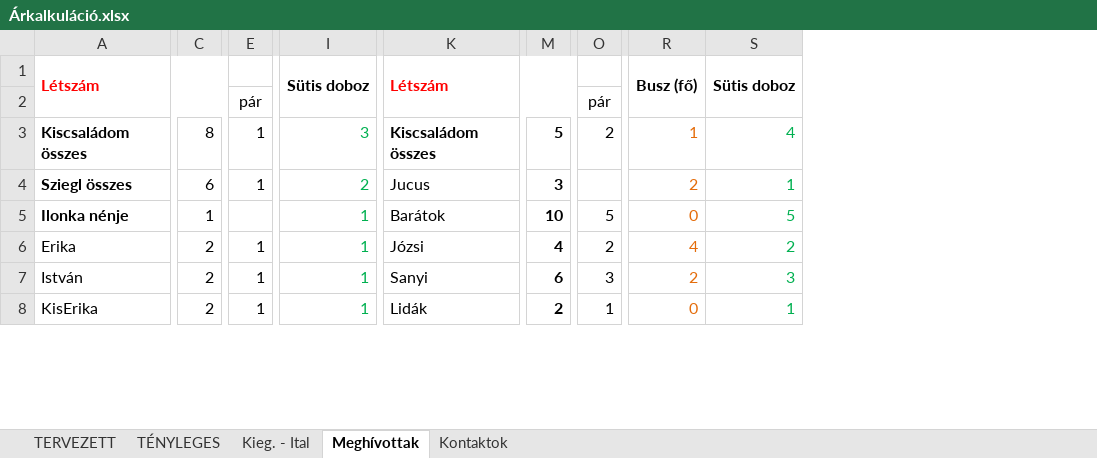
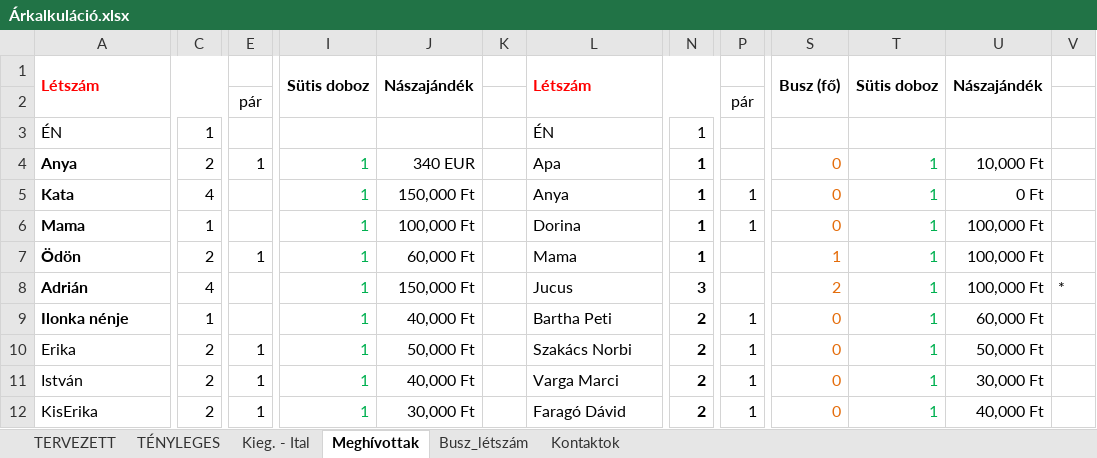
Before and after one commit to valentinbujdoso/-rkalk, an Excel workbook: Árkalkuláció.xlsx, sheet Meghívottak, drawn as a sheet; only a part is shown, gaps mark what is left out; values as stored, in another font and other column widths than the file's, no borders; removed rows and columns are numbered as before the commit, all else as after; rows hold the shown columns only; the diff covers the shown part only; the diff names each change by its address in the sheet, - before the commit and + after, or states it on an @@ line.

```diff
--- a/Árkalkuláció.xlsx (sheet Meghívottak)
+++ b/Árkalkuláció.xlsx (sheet Meghívottak)
+sheet tab: Busz_létszám
+column J, row 1: Nászajándék; rows 8-12: 150,000 Ft | 40,000 Ft | 50,000 Ft | 40,000 Ft | 30,000 Ft
+column K, empty
-column O, row 2: pár; rows 5-8: 5 | 2 | 3 | 1
+column P, row 2: pár; rows 9-12: all 1
+column U, row 1: Nászajándék; rows 8-12: 100,000 Ft | 60,000 Ft | 50,000 Ft | 30,000 Ft | 40,000 Ft
+column V, row 8: *
-row 3: Kiscsaládom összes | 8 | 1 | 3 | Kiscsaládom összes | 5 | 2 | 1 | 4
+row 3: ÉN | 1 |  |  |  |  | ÉN | 1
+row 4: Anya | 2 | 1 | 1 | 340 EUR |  | Apa | 1 |  | 0 | 1 | 10,000 Ft
+row 5: Kata | 4 |  | 1 | 150,000 Ft |  | Anya | 1 | 1 | 0 | 1 | 0 Ft
+row 6: Mama | 1 |  | 1 | 100,000 Ft |  | Dorina | 1 | 1 | 0 | 1 | 100,000 Ft
+row 7: Ödön | 2 | 1 | 1 | 60,000 Ft |  | Mama | 1 |  | 1 | 1 | 100,000 Ft
-A8: Sziegl összes
+A8: Adrián
-C8: 6
+C8: 4
-E8: 1
+E8: (empty)
-I8: 2
+I8: 1
-L9: Barátok
+L9: Bartha Peti
-N9: 10
+N9: 2
-T9: 5
+T9: 1
-L10: Józsi
+L10: Szakács Norbi
-N10: 4
+N10: 2
-S10: 4
+S10: 0
-T10: 2
+T10: 1
-L11: Sanyi
+L11: Varga Marci
-N11: 6
+N11: 2
-S11: 2
+S11: 0
-T11: 3
+T11: 1
-L12: Lidák
+L12: Faragó Dávid
```
Also changed, not shown: 2 added rows, 1 removed column, 49 edited cells and merged cells elsewhere in this sheet, sheet TÉNYLEGES, sheet Kontaktok, sheet TERVEZETT, formulas that keep their value, 4 other files.
